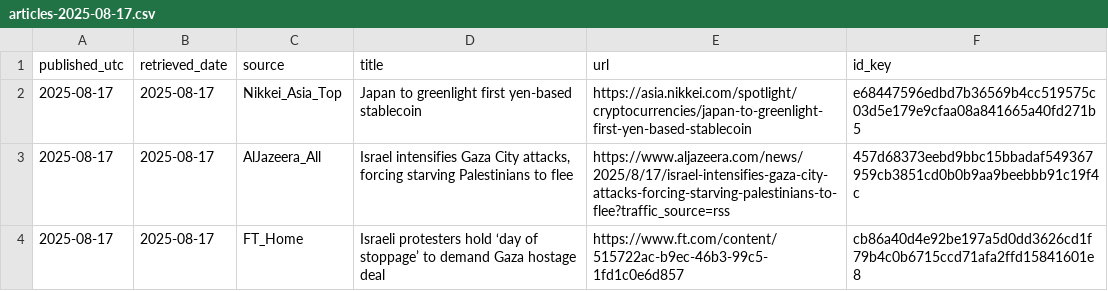
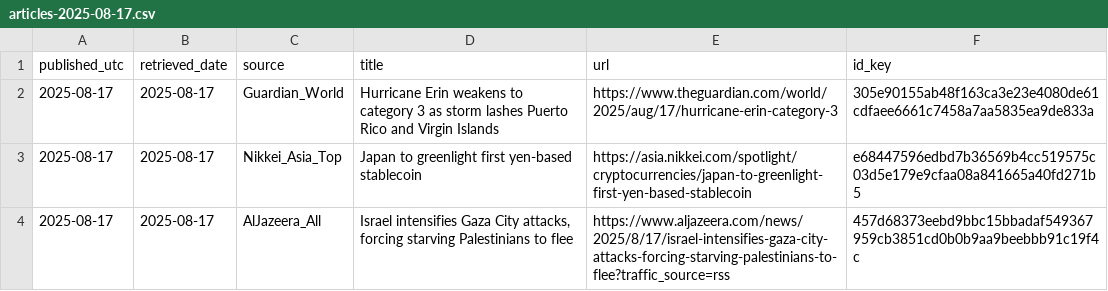
Before and after one commit to O0111lqczeadxws/rss-scanner, a CSV file: docs/archive/articles-2025-08-17.csv, drawn as a sheet; only a part is shown; the shorter side is filled out with more unchanged rows.

```diff
--- a/docs/archive/articles-2025-08-17.csv
+++ b/docs/archive/articles-2025-08-17.csv
@@ -1,2 +1,3 @@
 "published_utc","retrieved_date","source","title","url","id_key"
+"2025-08-17","2025-08-17","Guardian_World","Hurricane Erin weakens to category 3 as storm lashes Puerto Rico and Virgin Islands","https://www.theguardian.com/world/2025/aug/17/hurricane-erin-category-3","305e90155ab48f163ca3e23e4080de61cdfaee6661c7458a7aa5835ea9de833a"
 "2025-08-17","2025-08-17","Nikkei_Asia_Top","Japan to greenlight first yen-based stablecoin","https://asia.nikkei.com/spotlight/cryptocurrencies/japan-to-greenlight-first-yen-based-stablecoin","e68447596edbd7b36569b4cc519575c03d5e179e9cfaa08a841665a40fd271b5"
```
Also changed, not shown: docs/articles.csv, 5 other files.
